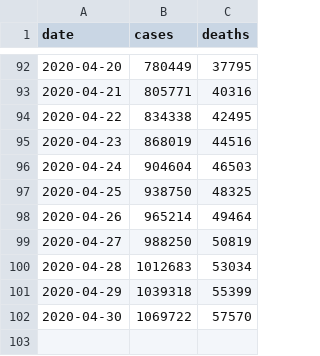
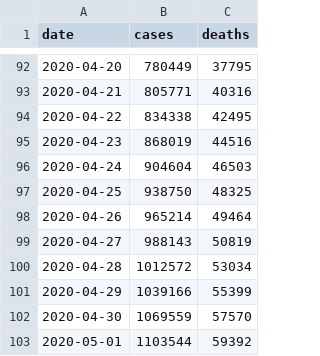
Before and after one commit to artcompiler/coronaviris, a CSV file: data/nyt-us.csv, drawn as a sheet; only a part is shown, gaps mark what is left out.

```diff
--- a/data/nyt-us.csv
+++ b/data/nyt-us.csv
@@ -98,5 +98,6 @@ date,cases,deaths
 2020-04-26,965214,49464
-2020-04-27,988250,50819
-2020-04-28,1012683,53034
-2020-04-29,1039318,55399
-2020-04-30,1069722,57570
+2020-04-27,988143,50819
+2020-04-28,1012572,53034
+2020-04-29,1039166,55399
+2020-04-30,1069559,57570
+2020-05-01,1103544,59392
```
Also changed, not shown: data/isciii-spain.csv, data/nyt-us-states.csv, 3 other files.
